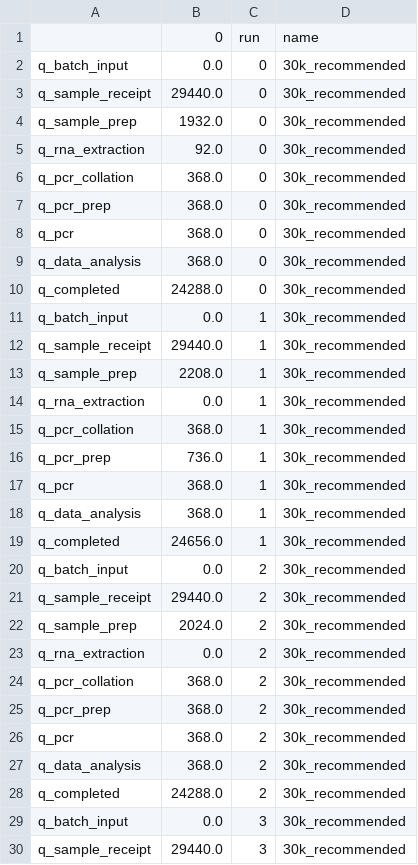
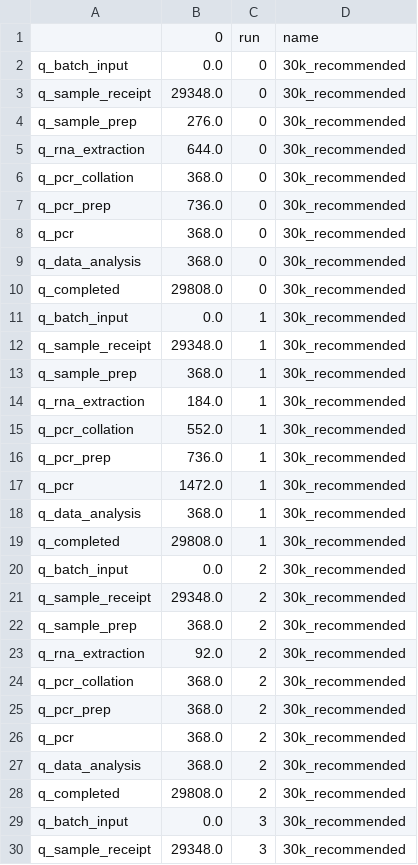
Before and after one commit to MichaelAllen1966/2004_covid_testing_lab_simulation, a CSV file: output/max_queues.csv, drawn as a sheet; only a part is shown; the diff covers the shown part only.

```diff
--- a/output/max_queues.csv
+++ b/output/max_queues.csv
@@ -2,23 +2,23 @@
 q_batch_input,0.0,0,30k_recommended
-q_sample_receipt,29440.0,0,30k_recommended
-q_sample_prep,1932.0,0,30k_recommended
-q_rna_extraction,92.0,0,30k_recommended
+q_sample_receipt,29348.0,0,30k_recommended
+q_sample_prep,276.0,0,30k_recommended
+q_rna_extraction,644.0,0,30k_recommended
 q_pcr_collation,368.0,0,30k_recommended
-q_pcr_prep,368.0,0,30k_recommended
+q_pcr_prep,736.0,0,30k_recommended
 q_pcr,368.0,0,30k_recommended
 q_data_analysis,368.0,0,30k_recommended
-q_completed,24288.0,0,30k_recommended
+q_completed,29808.0,0,30k_recommended
 q_batch_input,0.0,1,30k_recommended
-q_sample_receipt,29440.0,1,30k_recommended
-q_sample_prep,2208.0,1,30k_recommended
-q_rna_extraction,0.0,1,30k_recommended
-q_pcr_collation,368.0,1,30k_recommended
+q_sample_receipt,29348.0,1,30k_recommended
+q_sample_prep,368.0,1,30k_recommended
+q_rna_extraction,184.0,1,30k_recommended
+q_pcr_collation,552.0,1,30k_recommended
 q_pcr_prep,736.0,1,30k_recommended
-q_pcr,368.0,1,30k_recommended
+q_pcr,1472.0,1,30k_recommended
 q_data_analysis,368.0,1,30k_recommended
-q_completed,24656.0,1,30k_recommended
+q_completed,29808.0,1,30k_recommended
 q_batch_input,0.0,2,30k_recommended
-q_sample_receipt,29440.0,2,30k_recommended
-q_sample_prep,2024.0,2,30k_recommended
-q_rna_extraction,0.0,2,30k_recommended
+q_sample_receipt,29348.0,2,30k_recommended
+q_sample_prep,368.0,2,30k_recommended
+q_rna_extraction,92.0,2,30k_recommended
 q_pcr_collation,368.0,2,30k_recommended
@@ -27,4 +27,4 @@ q_pcr,368.0,2,30k_recommended
 q_data_analysis,368.0,2,30k_recommended
-q_completed,24288.0,2,30k_recommended
+q_completed,29808.0,2,30k_recommended
 q_batch_input,0.0,3,30k_recommended
-q_sample_receipt,29440.0,3,30k_recommended
+q_sample_receipt,29348.0,3,30k_recommended
```
Also changed, not shown: 145 edited cells elsewhere in this file, output/output.csv, output/output_by_day.csv, 10 other files.
